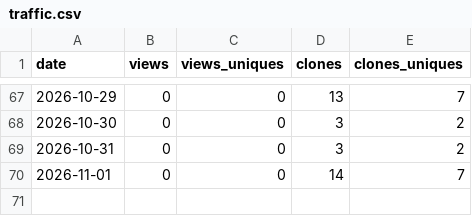
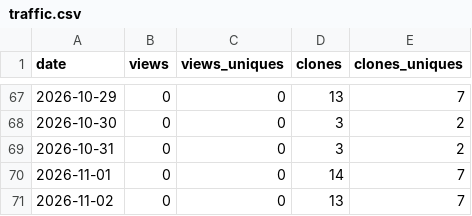
Before and after one commit to jerryliu0103/curation-discipline, a CSV file: metrics/traffic.csv, drawn as a sheet; only a part is shown, gaps mark what is left out.

```diff
--- a/metrics/traffic.csv
+++ b/metrics/traffic.csv
@@ -70 +70,2 @@ date,views,views_uniques,clones,clones_uniques
 2026-11-01,0,0,14,7
+2026-11-02,0,0,13,7
```
Also changed, not shown: metrics/repo.csv.
